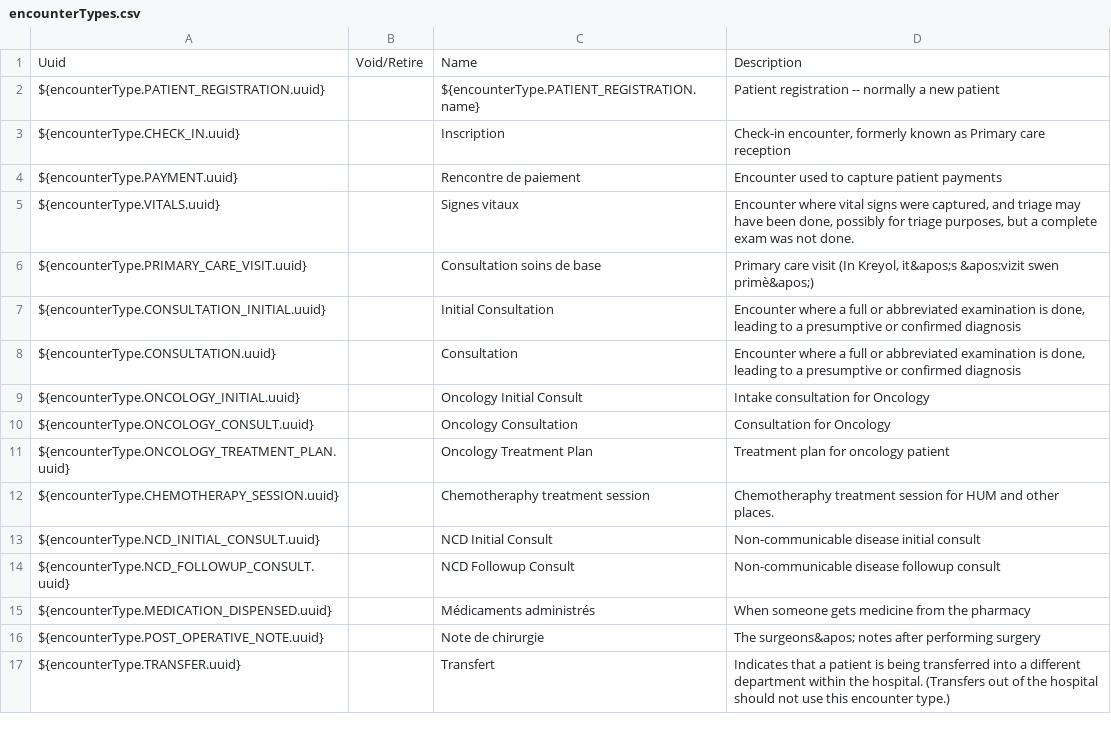
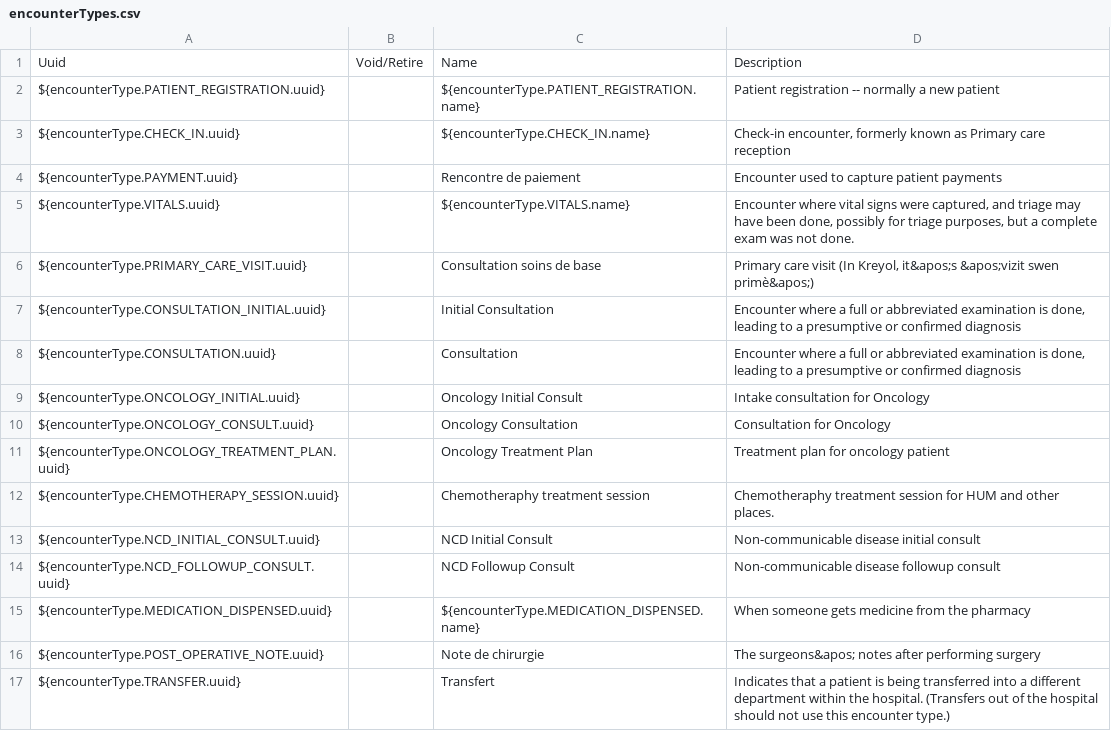
Before and after one commit to PIH/openmrs-config-pihemr, a CSV file: configuration/encountertypes/encounterTypes.csv, drawn as a sheet; only a part is shown.

Commit message:
SL-436 Translate encounter names into English

```diff
--- a/configuration/encountertypes/encounterTypes.csv
+++ b/configuration/encountertypes/encounterTypes.csv
@@ -2,5 +2,5 @@ Uuid,Void/Retire,Name,Description
 ${encounterType.PATIENT_REGISTRATION.uuid},,${encounterType.PATIENT_REGISTRATION.name},Patient registration -- normally a new patient
-${encounterType.CHECK_IN.uuid},,Inscription,"Check-in encounter, formerly known as Primary care reception"
+${encounterType.CHECK_IN.uuid},,${encounterType.CHECK_IN.name},"Check-in encounter, formerly known as Primary care reception"
 ${encounterType.PAYMENT.uuid},,Rencontre de paiement,Encounter used to capture patient payments
-${encounterType.VITALS.uuid},,Signes vitaux,"Encounter where vital signs were captured, and triage may have been done, possibly for triage purposes, but a complete exam was not done."
+${encounterType.VITALS.uuid},,${encounterType.VITALS.name},"Encounter where vital signs were captured, and triage may have been done, possibly for triage purposes, but a complete exam was not done."
 ${encounterType.PRIMARY_CARE_VISIT.uuid},,Consultation soins de base,"Primary care visit (In Kreyol, it&apos;s &apos;vizit swen primè&apos;)"
@@ -14,3 +14,3 @@ ${encounterType.NCD_INITIAL_CONSULT.uuid},,NCD Initial Consult,Non-communicable
 ${encounterType.NCD_FOLLOWUP_CONSULT.uuid},,NCD Followup Consult,Non-communicable disease followup consult
-${encounterType.MEDICATION_DISPENSED.uuid},,Médicaments administrés,When someone gets medicine from the pharmacy
+${encounterType.MEDICATION_DISPENSED.uuid},,${encounterType.MEDICATION_DISPENSED.name},When someone gets medicine from the pharmacy
 ${encounterType.POST_OPERATIVE_NOTE.uuid},,Note de chirurgie,The surgeons&apos; notes after performing surgery
```
